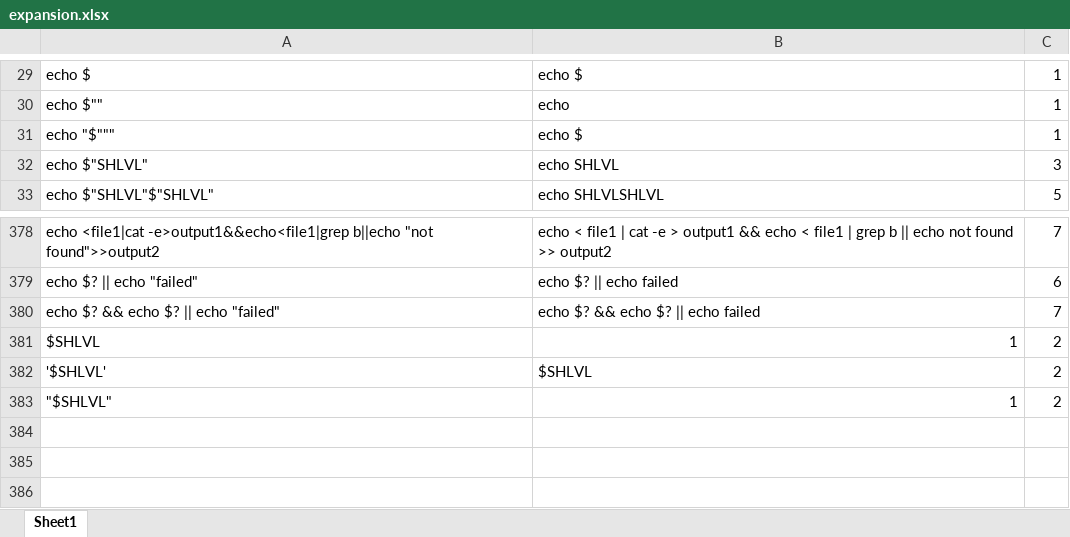
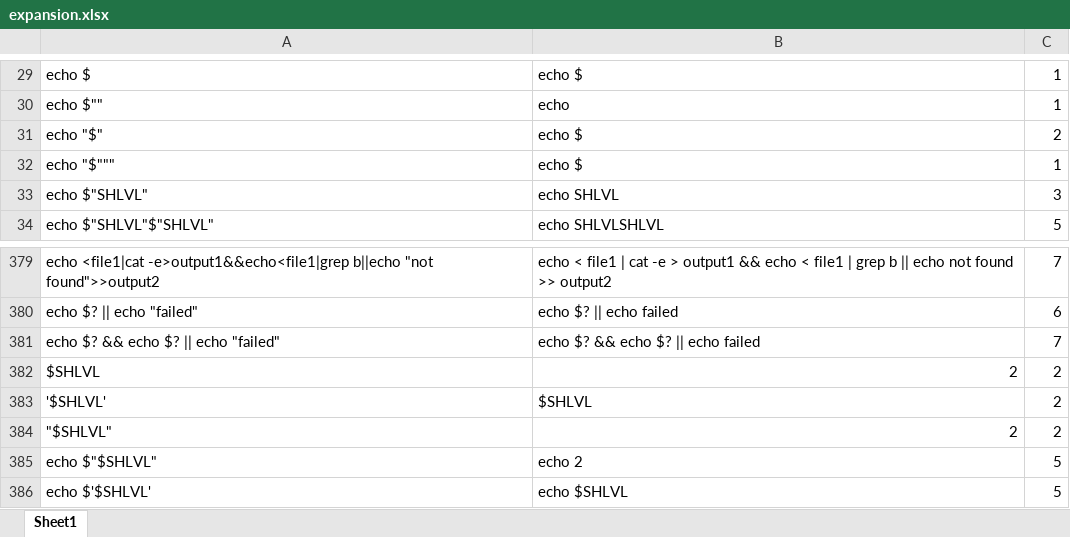
Before and after one commit to hadyawayda/minishell-tester, an Excel workbook: test_files/tokenization/expansion.xlsx, sheet Sheet1, drawn as a sheet; only a part is shown, gaps mark what is left out; values as stored, in another font and other column widths than the file's, no borders; addresses are those after the commit; the diff names each change by its address in the sheet, - before the commit and + after, or states it on an @@ line.

Commit message:
Added echo "$" case

```diff
--- a/test_files/tokenization/expansion.xlsx (sheet Sheet1)
+++ b/test_files/tokenization/expansion.xlsx (sheet Sheet1)
+row 31: echo "$" | echo $ | 2
-B382: 1
+B382: 2
-B384: 1
+B384: 2
+row 385: echo $"$SHLVL" | echo 2 | 5
+row 386: echo $'$SHLVL' | echo $SHLVL | 5
```
